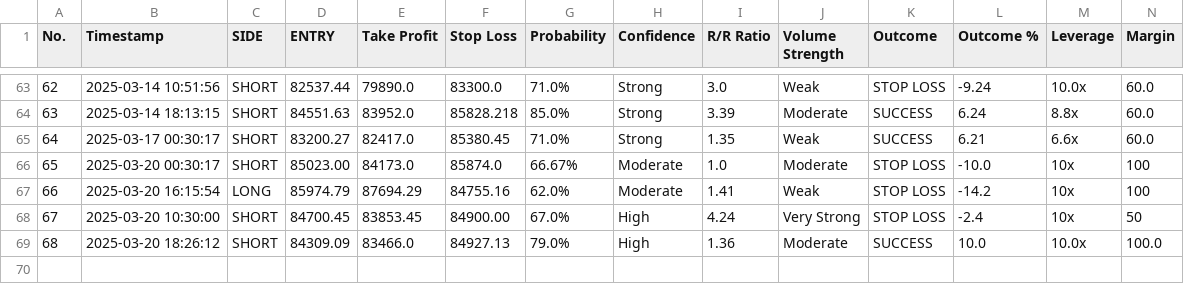
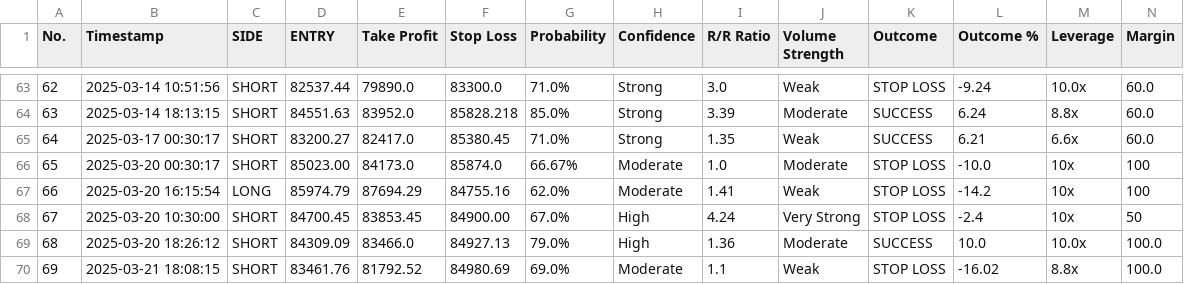
Before and after one commit to spirosrap/crypto-finance, a CSV file: automated_trades.csv, drawn as a sheet; only a part is shown, gaps mark what is left out.

Commit message:
update log of trades

```diff
--- a/automated_trades.csv
+++ b/automated_trades.csv
@@ -69 +69,2 @@ No.,Timestamp,SIDE,ENTRY,Take Profit,Stop Loss,Probability,Confidence,R/R Ratio,
 68,2025-03-20 18:26:12,SHORT,84309.09,83466.0,84927.13,79.0%,High,1.36,Moderate,SUCCESS,10.0,10.0x,100.0
+69,2025-03-21 18:08:15,SHORT,83461.76,81792.52,84980.69,69.0%,Moderate,1.1,Weak,STOP LOSS,-16.02,8.8x,100.0
```
Also changed, not shown: trade_history.csv.
